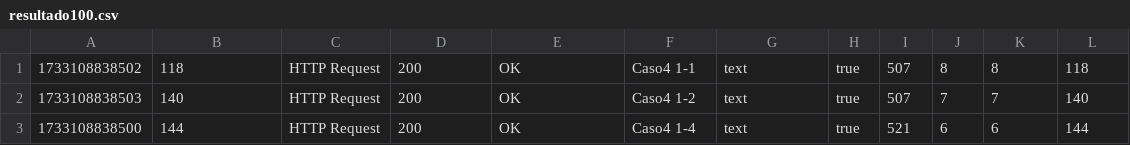
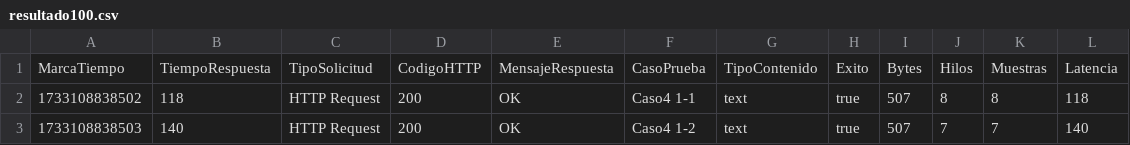
Before and after one commit to AlisonAristizabal/Caso4InfraComp, a CSV file: resultado100.csv, drawn as a sheet; only a part is shown; the shorter side is filled out with more unchanged rows.

Commit message:
resultados con titulo

```diff
--- a/resultado100.csv
+++ b/resultado100.csv
@@ -1 +1,2 @@
+MarcaTiempo,TiempoRespuesta,TipoSolicitud,CodigoHTTP,MensajeRespuesta,CasoPrueba,TipoContenido,Exito,Bytes,Hilos,Muestras,Latencia
 1733108838502,118,HTTP Request,200,OK,Caso4 1-1,text,true,507,8,8,118
```
Also changed, not shown: resultado1000.csv, resultado200.csv, 5 other files.
